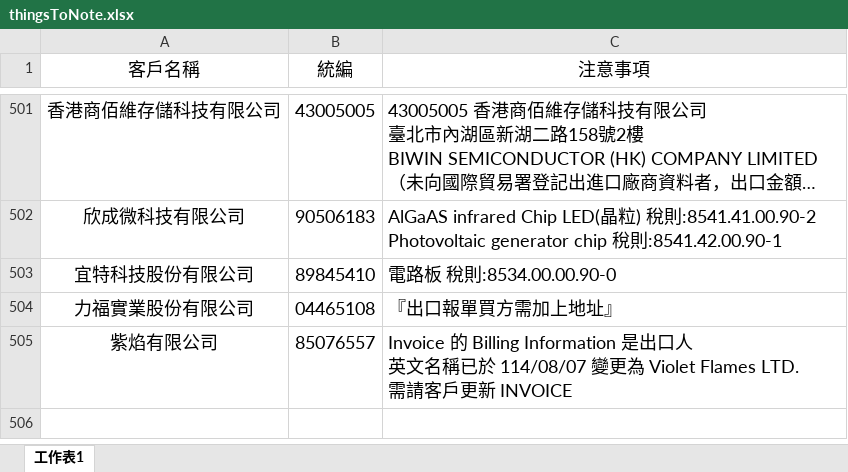
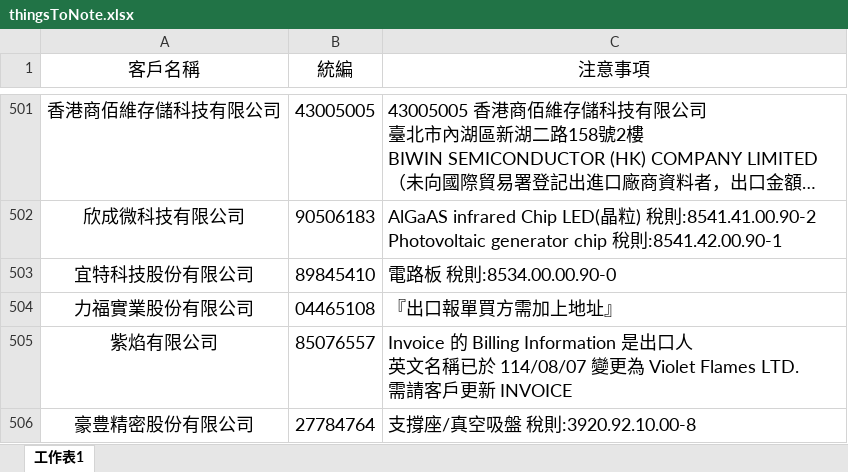
Before and after one commit to liyijung/declaration, an Excel workbook: Export_format/thingsToNote.xlsx, sheet 工作表1, drawn as a sheet; only a part is shown, gaps mark what is left out; long unchanged cells end in …; values as stored, in another font and other column widths than the file's, no borders; conditional formats not drawn; the diff names each change by its address in the sheet, - before the commit and + after, or states it on an @@ line.

Commit message:
Add files via upload

```diff
--- a/Export_format/thingsToNote.xlsx (sheet 工作表1)
+++ b/Export_format/thingsToNote.xlsx (sheet 工作表1)
+row 506: 豪豊精密股份有限公司 | 27784764 | 支撐座/真空吸盤 稅則:3920.92.10.00-8
```
